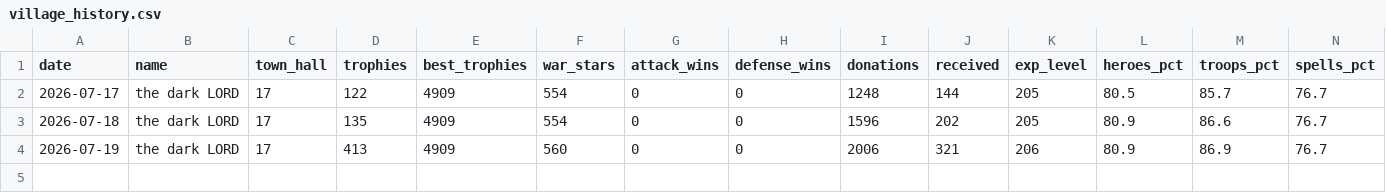
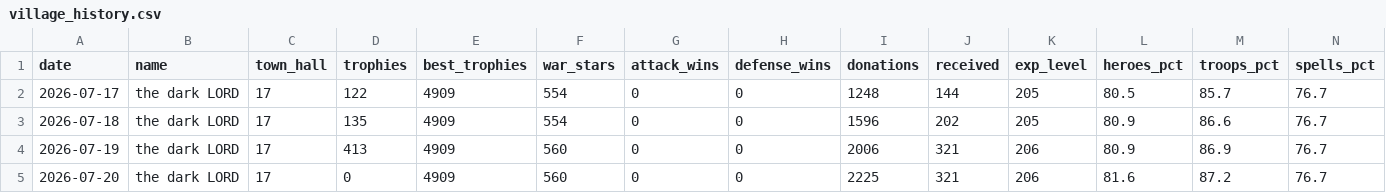
Before and after one commit to i-hridaysaha/COC-Tracker, a CSV file: data/accounts/8P88Q0GLQ/village_history.csv, drawn as a sheet; only a part is shown; rows hold the shown columns only; the diff names each change by its address in the sheet, - before the commit and + after, or states it on an @@ line.

```diff
--- a/data/accounts/8P88Q0GLQ/village_history.csv
+++ b/data/accounts/8P88Q0GLQ/village_history.csv
+row 5: 2026-07-20 | the dark LORD | 17 | 0 | 4909 | 560 | 0 | 0 | 2225 | 321 | 206 | 81.6 | 87.2 | 76.7
```
Also changed, not shown: data/accounts/8P88Q0GLQ/costs_history.csv, 8 other files.
